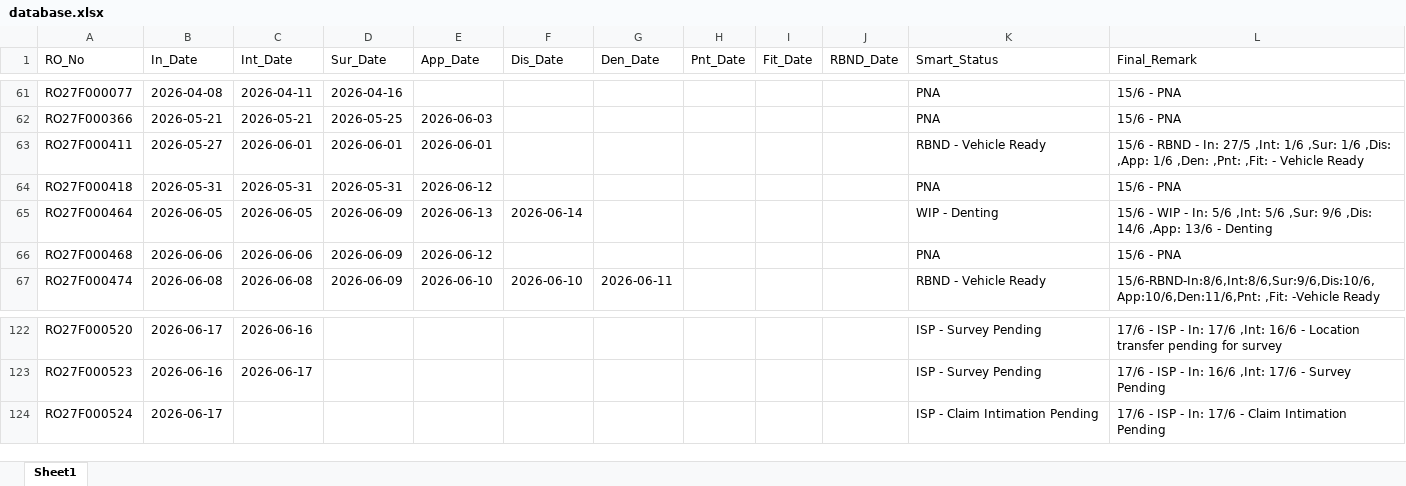
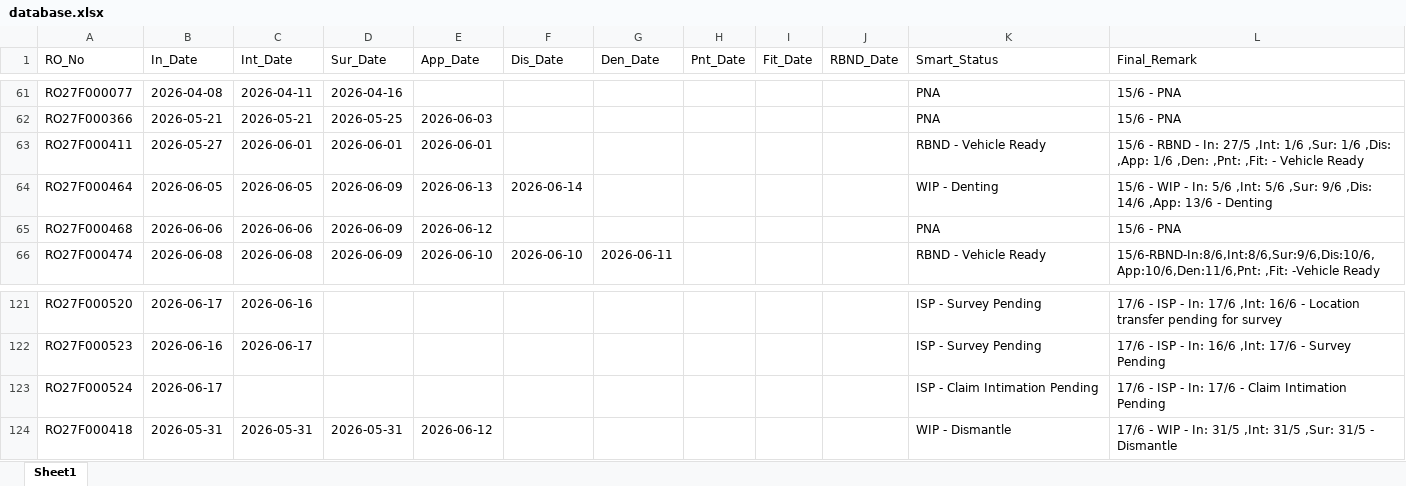
Before and after one commit to mowais05/Remark_update, an Excel workbook: database.xlsx, sheet Sheet1, drawn as a sheet; only a part is shown, gaps mark what is left out; values as stored, in another font and other column widths than the file's, no borders; removed rows and columns are numbered as before the commit, all else as after; the diff names each change by its address in the sheet, - before the commit and + after, or states it on an @@ line.

Commit message:
Update Database

```diff
--- a/database.xlsx (sheet Sheet1)
+++ b/database.xlsx (sheet Sheet1)
-row 64: RO27F000418 | 2026-05-31 | 2026-05-31 | 2026-05-31 | 2026-06-12 |  |  |  |  |  | PNA | 15/6 - PNA
+row 124: RO27F000418 | 2026-05-31 | 2026-05-31 | 2026-05-31 | 2026-06-12 |  |  |  |  |  | WIP - Dismantle | 17/6 - WIP - In: 31/5 ,Int: 31/5 ,Sur: 31/5 - Dismantle
```
